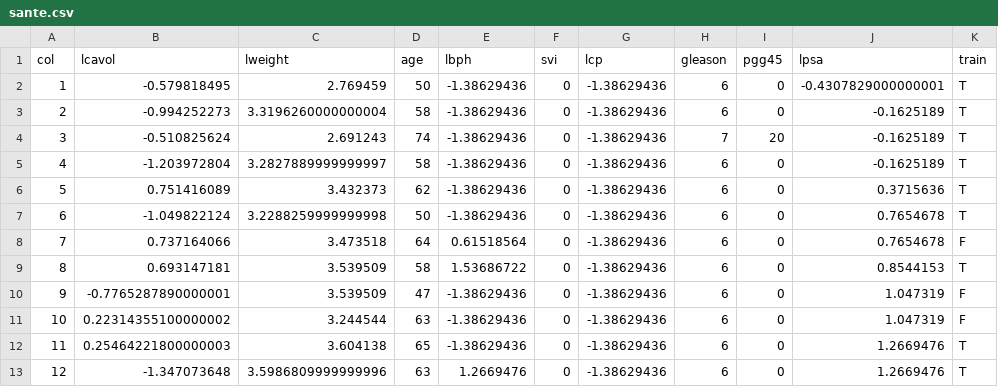
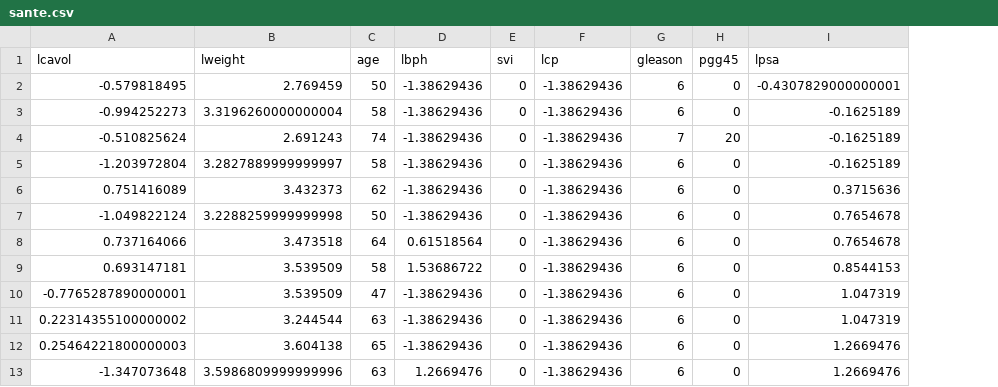
Before and after one commit to benjaminMarle/masterSep, a CSV file: sante.csv, drawn as a sheet; only a part is shown; the diff names each change by its address in the sheet, - before the commit and + after, or states it on an @@ line.

Commit message:
Add files via upload

```diff
--- a/sante.csv
+++ b/sante.csv
-column A (col), rows 2-13: 1 | 2 | 3 | 4 | 5 | 6 | 7 | 8 | 9 | 10 | 11 | 12
-column K (train), rows 2-13: T | T | T | T | T | T | F | T | F | F | T | T
```
